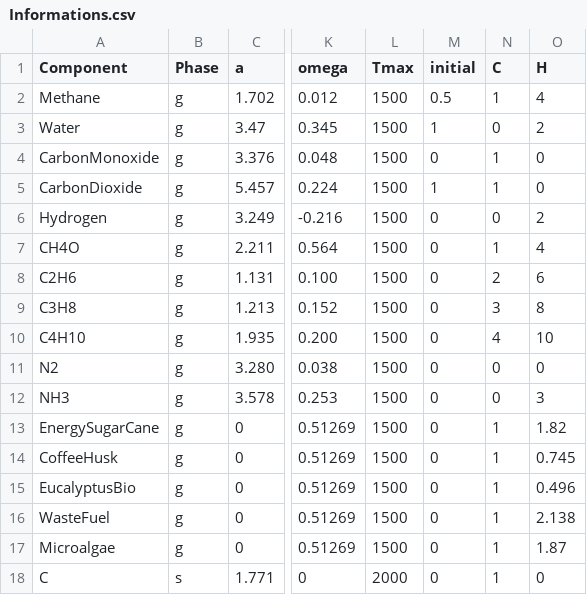
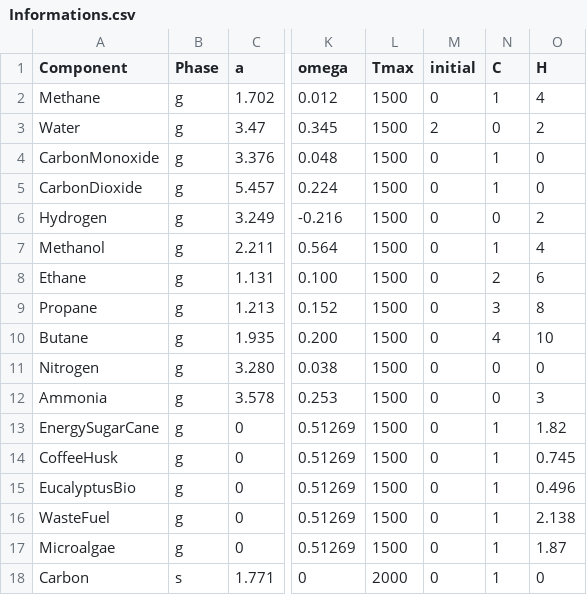
Before and after one commit to JullesMitoura/TeS---Pyomo--v3, a CSV file: Informations.csv, drawn as a sheet; only a part is shown, gaps mark what is left out; the diff names each change by its address in the sheet, - before the commit and + after, or states it on an @@ line.

Commit message:
add carbon formation

```diff
--- a/Informations.csv
+++ b/Informations.csv
-M2 (initial): 0.5
+M2 (initial): 0
-M3 (initial): 1
+M3 (initial): 2
-M5 (initial): 1
+M5 (initial): 0
-A7 (Component): CH4O
+A7 (Component): Methanol
-A8 (Component): C2H6
+A8 (Component): Ethane
-A9 (Component): C3H8
+A9 (Component): Propane
-A10 (Component): C4H10
+A10 (Component): Butane
-A11 (Component): N2
+A11 (Component): Nitrogen
-A12 (Component): NH3
+A12 (Component): Ammonia
-A18 (Component): C
+A18 (Component): Carbon
```
Also changed, not shown: 7 other files.
